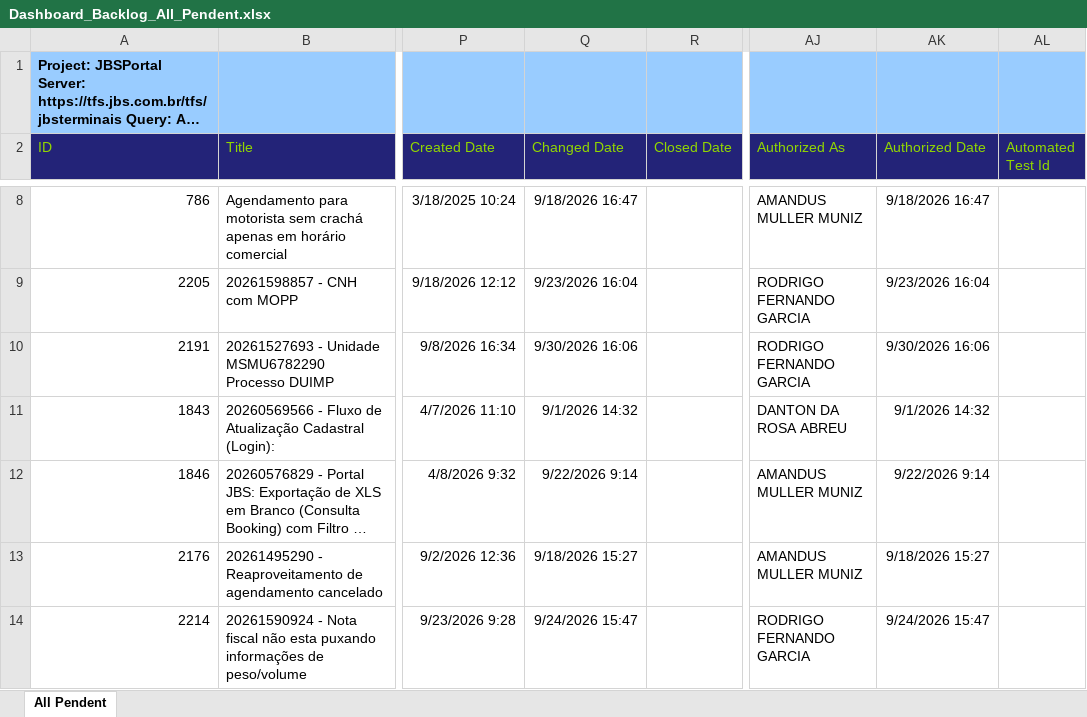
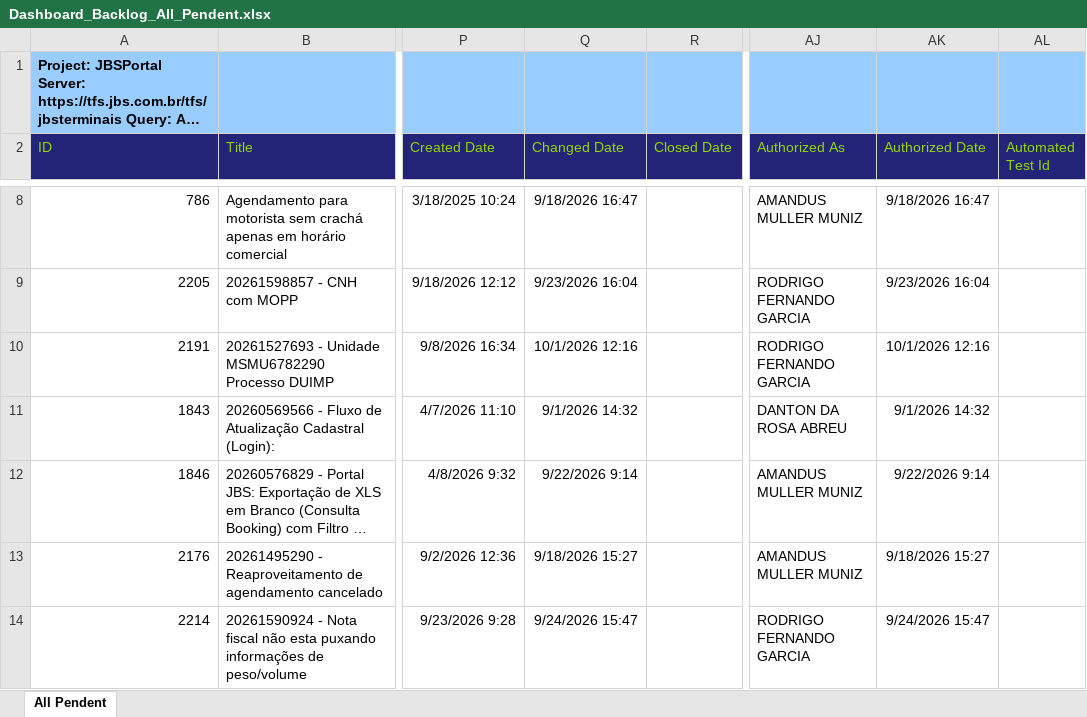
Before and after one commit to amandusmuniz/backlog, an Excel workbook: Dashboard_Backlog_All_Pendent.xlsx, sheet All Pendent, drawn as a sheet; only a part is shown, gaps mark what is left out; long unchanged cells end in …; values as stored, in another font and other column widths than the file's, no borders; table styles not drawn; the diff covers the shown part only; the diff names each change by its address in the sheet, - before the commit and + after, or states it on an @@ line.

Commit message:
Add files via upload

```diff
--- a/Dashboard_Backlog_All_Pendent.xlsx (sheet All Pendent)
+++ b/Dashboard_Backlog_All_Pendent.xlsx (sheet All Pendent)
-Q10 (Changed Date): 9/30/2026 16:06
+Q10 (Changed Date): 10/1/2026 12:16
-AK10 (Authorized Date): 9/30/2026 16:06
+AK10 (Authorized Date): 10/1/2026 12:16
```
Also changed, not shown: 2 added rows, 2 removed rows, 1 moved row and 41 edited cells elsewhere in this sheet.
